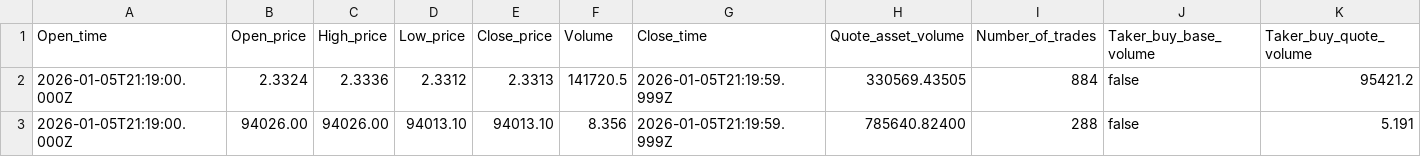
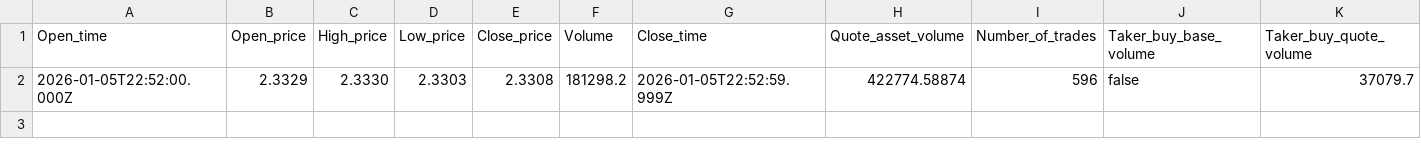
Before and after one commit to israice/PieHook, a CSV file: CORE/4_Data/A_1m_candle[0].csv, drawn as a sheet; only a part is shown; removed rows and columns are numbered as before the commit, all else as after; rows hold the shown columns only; the diff names each change by its address in the sheet, - before the commit and + after, or states it on an @@ line.

```diff
--- a/CORE/4_Data/A_1m_candle[0].csv
+++ b/CORE/4_Data/A_1m_candle[0].csv
-row 2: 2026-01-05T21:19:00.000Z | 2.3324 | 2.3336 | 2.3312 | 2.3313 | 141720.5 | 2026-01-05T21:19:59.999Z | 330569.43505 | 884 | false | 95421.2
-row 3: 2026-01-05T21:19:00.000Z | 94026.00 | 94026.00 | 94013.10 | 94013.10 | 8.356 | 2026-01-05T21:19:59.999Z | 785640.82400 | 288 | false | 5.191
+row 2: 2026-01-05T22:52:00.000Z | 2.3329 | 2.3330 | 2.3303 | 2.3308 | 181298.2 | 2026-01-05T22:52:59.999Z | 422774.58874 | 596 | false | 37079.7
```
Also changed, not shown: CORE/4_Data/Z_1m_candle[0].csv, 19 other files.
